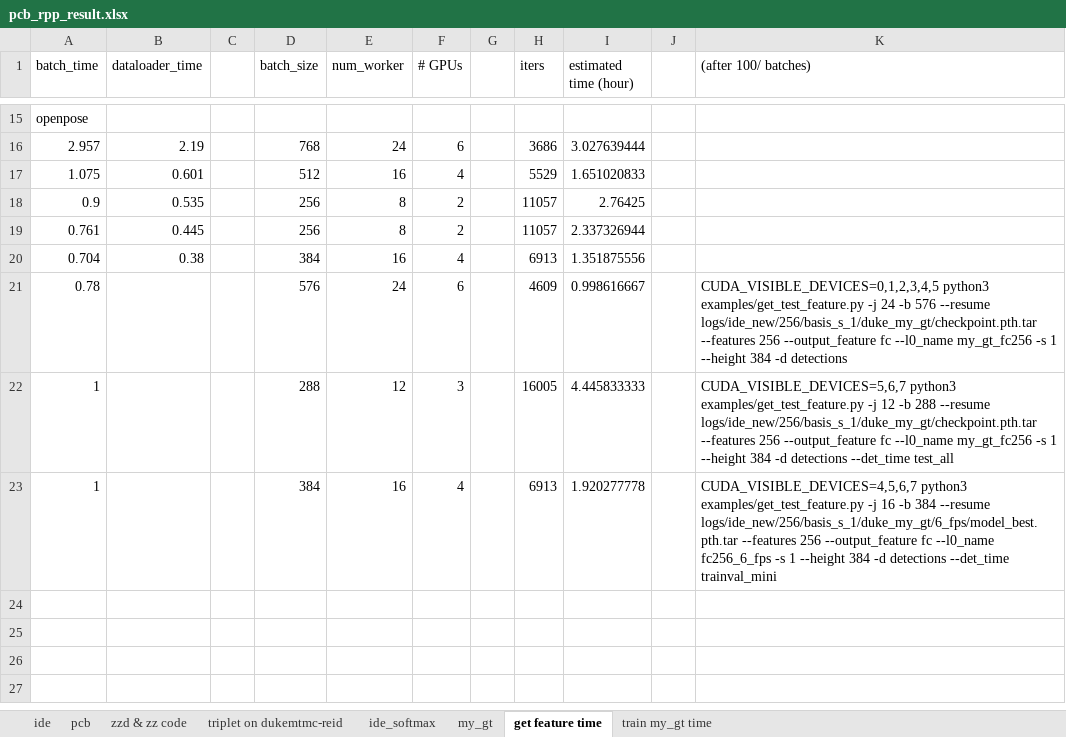
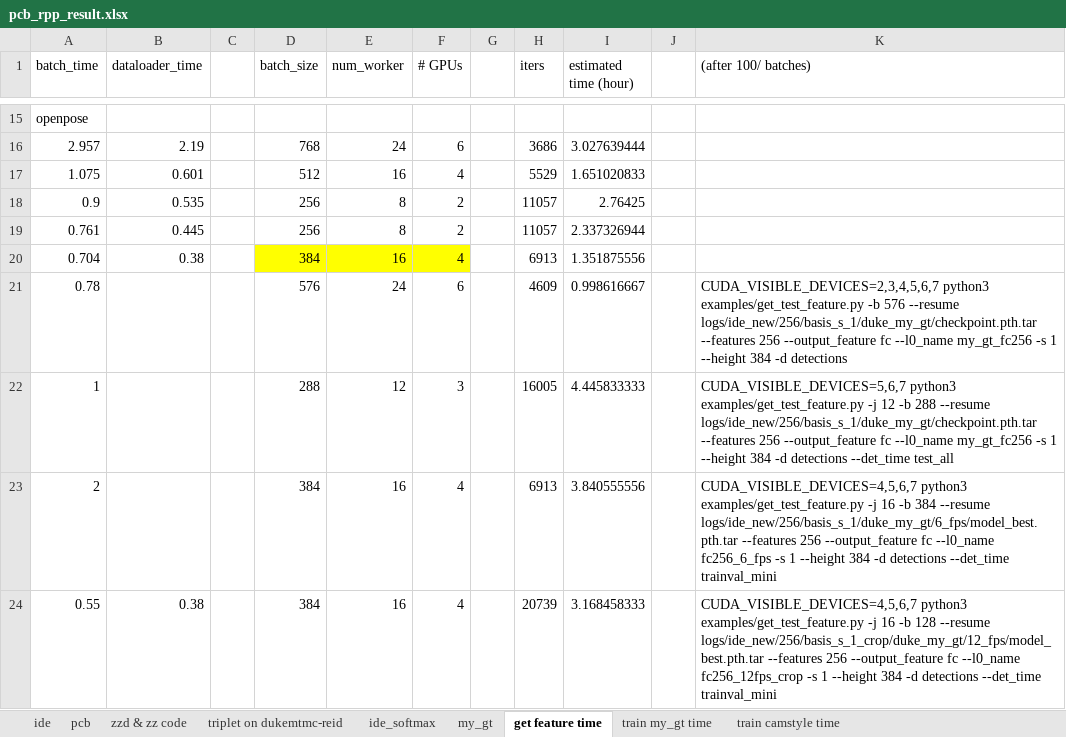
Before and after one commit to hou-yz/open-reid-tracking, an Excel workbook: pcb_rpp_result.xlsx, sheet get feature time, drawn as a sheet; only a part is shown, gaps mark what is left out; values as stored, in another font and other column widths than the file's, no borders; the diff names each change by its address in the sheet, - before the commit and + after, or states it on an @@ line.

```diff
--- a/pcb_rpp_result.xlsx (sheet get feature time)
+++ b/pcb_rpp_result.xlsx (sheet get feature time)
+sheet tab: train camstyle time
-D20:F20 fill: none
+D20:F20 fill: #FFFF00
-K21 ((after 100/ batches)): CUDA_VISIBLE_DEVICES=0,1,2,3,4,5 python3 examples/get_test_feature.py -j 24 -b 576…
+K21 ((after 100/ batches)): CUDA_VISIBLE_DEVICES=2,3,4,5,6,7 python3 examples/get_test_feature.py -b 576…
-A23 (batch_time): 1
+A23 (batch_time): 2
-I23 (estimated time (hour)): 1.920277778
+I23 (estimated time (hour)): 3.840555556
+row 24: 0.55 | 0.38 |  | 384 | 16 | 4 |  | 20739 | 3.168458333 |  | CUDA_VISIBLE_DEVICES=4,5,6,7 python3 examples/get_test_feature.py -j 16 -b 128 --resume logs/ide_new/256/basis_s_1_crop/duke_my_gt/12_fps/model_best.pth.tar --features 256 --output_feature fc --l0_name fc256_12fps_crop -s 1 --height 384 -d detections --det_time trainval_mini
```
Also changed, not shown: sheet train my_gt time, sheet my_gt, sheet ide_softmax, formulas that keep their value, 2 other files.
